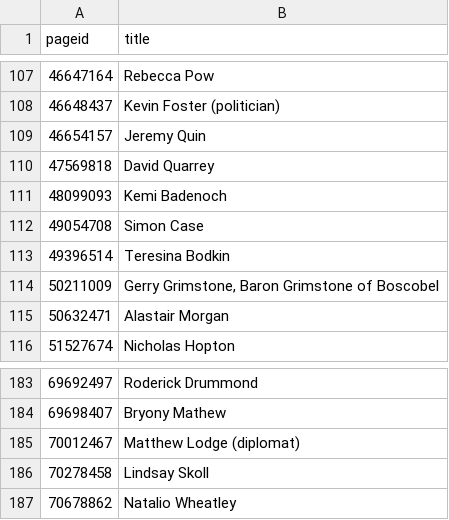
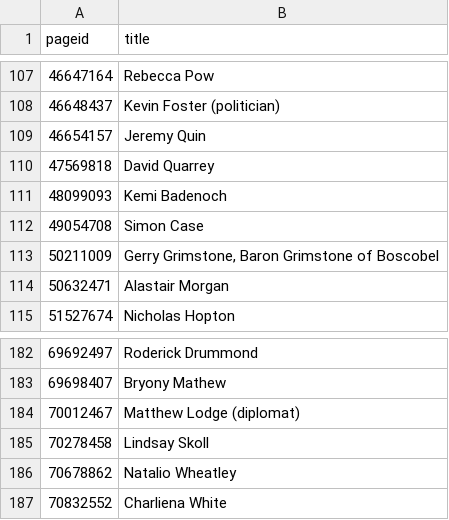
Before and after one commit to every-politician-scrapers/united-kingdom-cabinet, a CSV file: enwiki/index.csv, drawn as a sheet; only a part is shown, gaps mark what is left out; removed rows and columns are numbered as before the commit, all else as after; the diff names each change by its address in the sheet, - before the commit and + after, or states it on an @@ line.

```diff
--- a/enwiki/index.csv
+++ b/enwiki/index.csv
-row 113: 49396514 | Teresina Bodkin
+row 187: 70832552 | Charliena White
```
Also changed, not shown: 5 other files.
